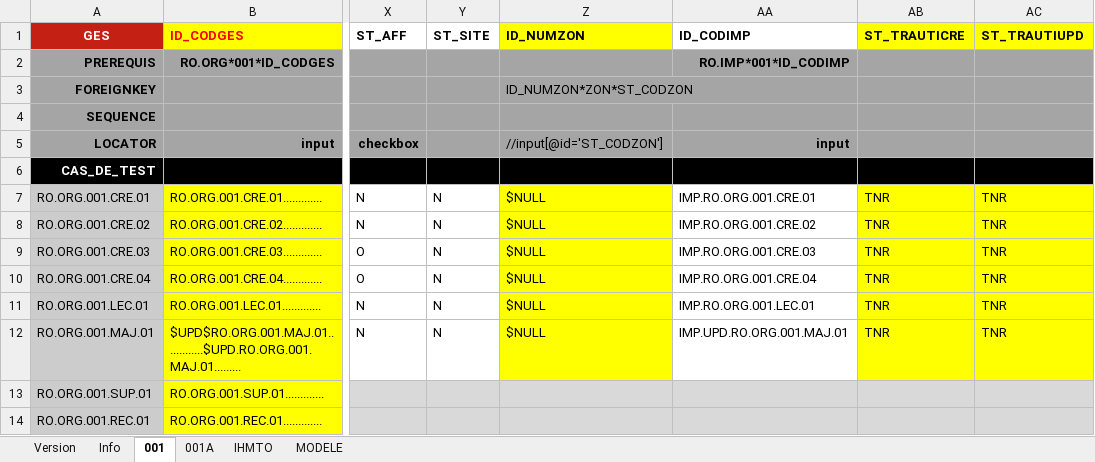
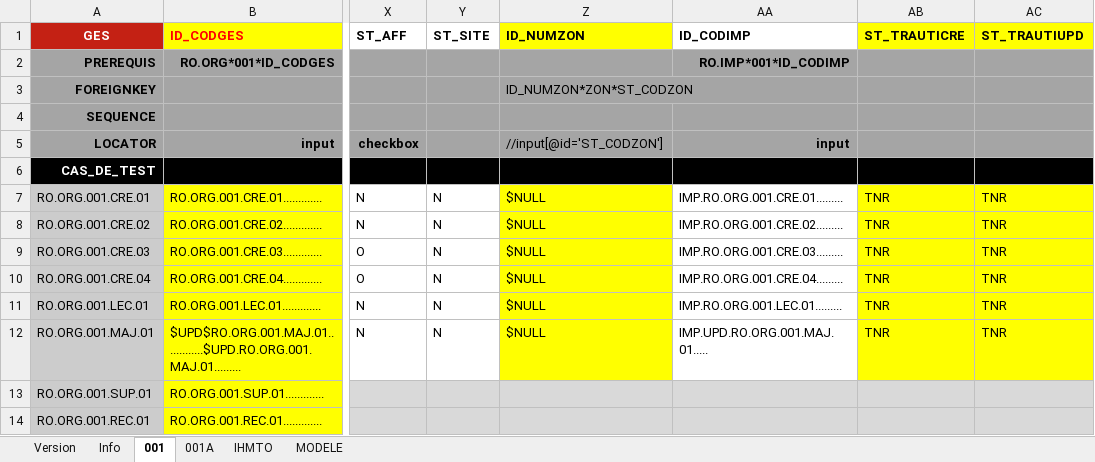
Before and after one commit to jmLafarge/MAINTA_TNR, an Excel workbook: TNR_JDD/JDD.RO.ORG.xlsx, sheet 001, drawn as a sheet; only a part is shown, gaps mark what is left out; values as stored, in another font and other column widths than the file's, no borders; charts and pictures not drawn; the diff names each change by its address in the sheet, - before the commit and + after, or states it on an @@ line.

```diff
--- a/TNR_JDD/JDD.RO.ORG.xlsx (sheet 001)
+++ b/TNR_JDD/JDD.RO.ORG.xlsx (sheet 001)
-AA7 (ID_CODIMP): IMP.RO.ORG.001.CRE.01
+AA7 (ID_CODIMP): IMP.RO.ORG.001.CRE.01.........
-AA8 (ID_CODIMP): IMP.RO.ORG.001.CRE.02
+AA8 (ID_CODIMP): IMP.RO.ORG.001.CRE.02.........
-AA9 (ID_CODIMP): IMP.RO.ORG.001.CRE.03
+AA9 (ID_CODIMP): IMP.RO.ORG.001.CRE.03.........
-AA10 (ID_CODIMP): IMP.RO.ORG.001.CRE.04
+AA10 (ID_CODIMP): IMP.RO.ORG.001.CRE.04.........
-AA11 (ID_CODIMP): IMP.RO.ORG.001.LEC.01
+AA11 (ID_CODIMP): IMP.RO.ORG.001.LEC.01.........
-AA12 (ID_CODIMP): IMP.UPD.RO.ORG.001.MAJ.01
+AA12 (ID_CODIMP): IMP.UPD.RO.ORG.001.MAJ.01.....
```
Also changed, not shown: charts or pictures, TNR_PREJDD/PREJDD.RO.ORG.xlsx.
